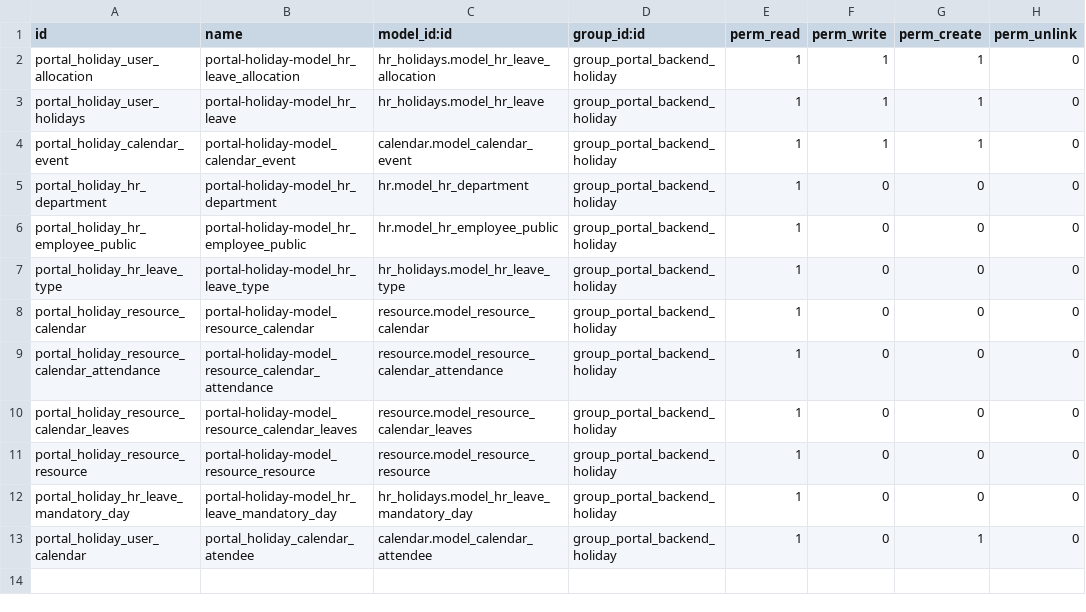
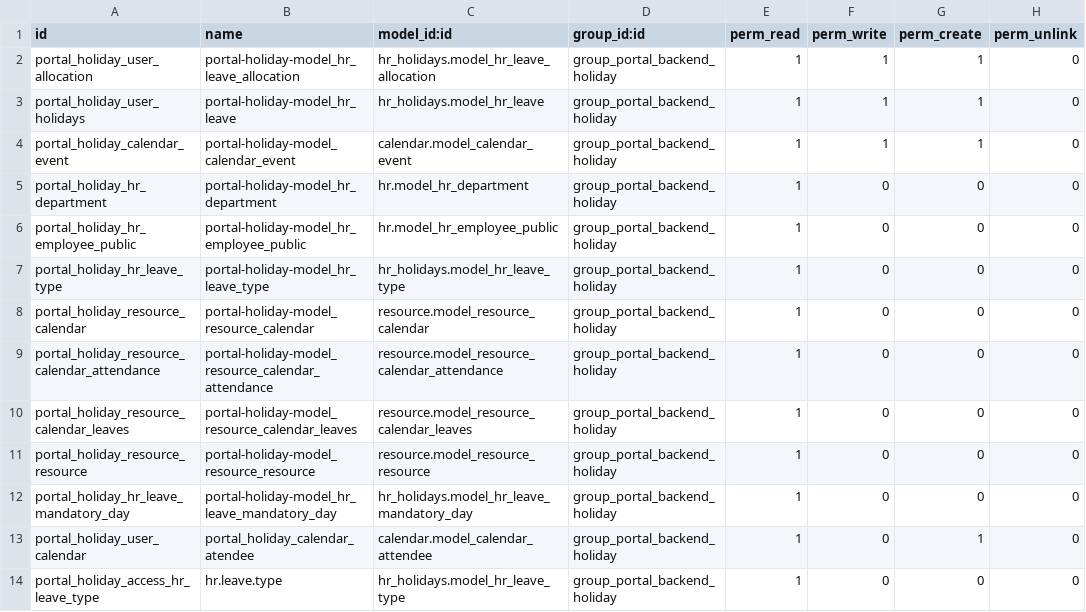
Before and after one commit to ingadhoc/miscellaneous, a CSV file: portal_holidays/security/ir.model.access.csv, drawn as a sheet.

Commit message:
[FIX]portal_holiday: access for hr.leave.type
closes ingadhoc/miscellaneous#256

Signed-off-by: Juan Carreras <jc@adhoc.com.ar>

```diff
--- a/portal_holidays/security/ir.model.access.csv
+++ b/portal_holidays/security/ir.model.access.csv
@@ -13 +13,2 @@ portal_holiday_hr_leave_mandatory_day,portal-holiday-model_hr_leave_mandatory_da
 portal_holiday_user_calendar,portal_holiday_calendar_atendee,calendar.model_calendar_attendee,group_portal_backend_holiday,1,0,1,0
+portal_holiday_access_hr_leave_type,hr.leave.type,hr_holidays.model_hr_leave_type,group_portal_backend_holiday,1,0,0,0
```
